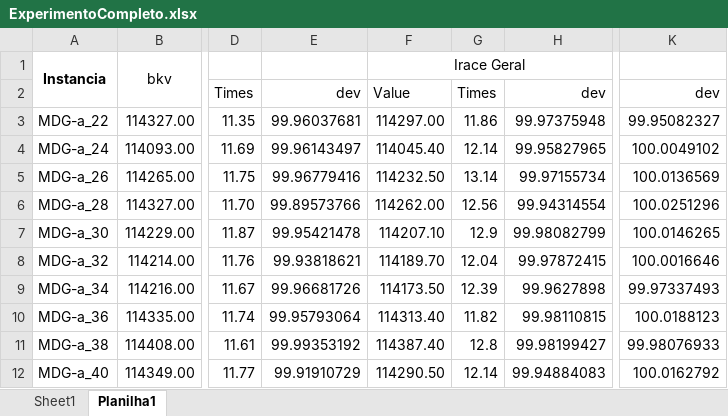
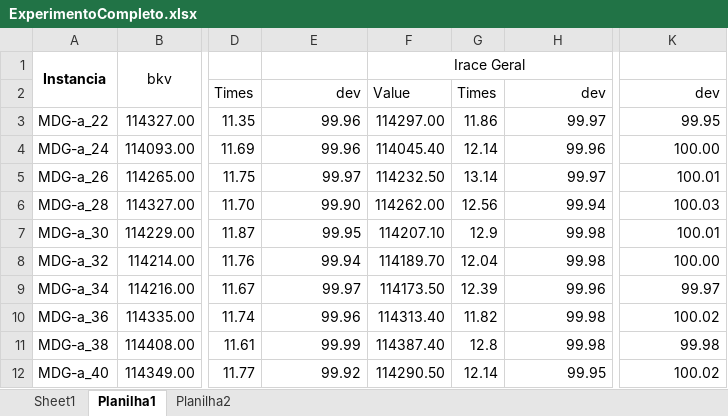
Before and after one commit to RodrigoTanchela/OBMA, an Excel workbook: ExperimentoCompleto.xlsx, sheet Planilha1, drawn as a sheet; only a part is shown, gaps mark what is left out; values as stored, in another font and other column widths than the file's, no borders; the diff covers the shown part only; the diff names each change by its address in the sheet, - before the commit and + after, or states it on an @@ line.

Commit message:
add grafico

```diff
--- a/ExperimentoCompleto.xlsx (sheet Planilha1)
+++ b/ExperimentoCompleto.xlsx (sheet Planilha1)
+sheet tab: Planilha2
-E3: 99.96037681
+E3: 99.96
-H3: 99.97375948
+H3: 99.97
-K3: 99.95082327
+K3: 99.95
-E4: 99.96143497
+E4: 99.96
-H4: 99.95827965
+H4: 99.96
-K4: 100.0049102
+K4: 100.00
-E5: 99.96779416
+E5: 99.97
-H5: 99.97155734
+H5: 99.97
-K5: 100.0136569
+K5: 100.01
-E6: 99.89573766
+E6: 99.90
-H6: 99.94314554
+H6: 99.94
-K6: 100.0251296
+K6: 100.03
-E7: 99.95421478
+E7: 99.95
-H7: 99.98082799
+H7: 99.98
-K7: 100.0146265
+K7: 100.01
-E8: 99.93818621
+E8: 99.94
-H8: 99.97872415
+H8: 99.98
-K8: 100.0016646
+K8: 100.00
-E9: 99.96681726
+E9: 99.97
-H9: 99.9627898
+H9: 99.96
-K9: 99.97337493
+K9: 99.97
-E10: 99.95793064
+E10: 99.96
-H10: 99.98110815
+H10: 99.98
-K10: 100.0188123
+K10: 100.02
-E11: 99.99353192
+E11: 99.99
-H11: 99.98199427
+H11: 99.98
-K11: 99.98076933
+K11: 99.98
-E12: 99.91910729
+E12: 99.92
-H12: 99.94884083
+H12: 99.95
-K12: 100.0162792
+K12: 100.02
```
Also changed, not shown: 60 edited cells elsewhere in this sheet, charts or pictures.
